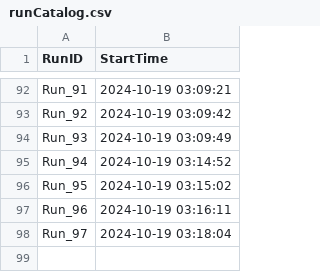
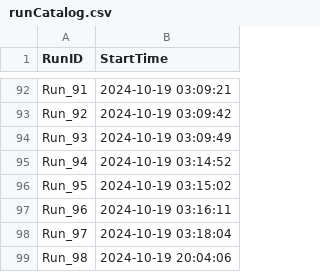
Before and after one commit to Naitry/Blu, a CSV file: simulations/runCatalog.csv, drawn as a sheet; only a part is shown, gaps mark what is left out; the diff names each change by its address in the sheet, - before the commit and + after, or states it on an @@ line.

```diff
--- a/simulations/runCatalog.csv
+++ b/simulations/runCatalog.csv
+row 99: Run_98 | 2024-10-19 20:04:06
```
Also changed, not shown: 1 other file.
